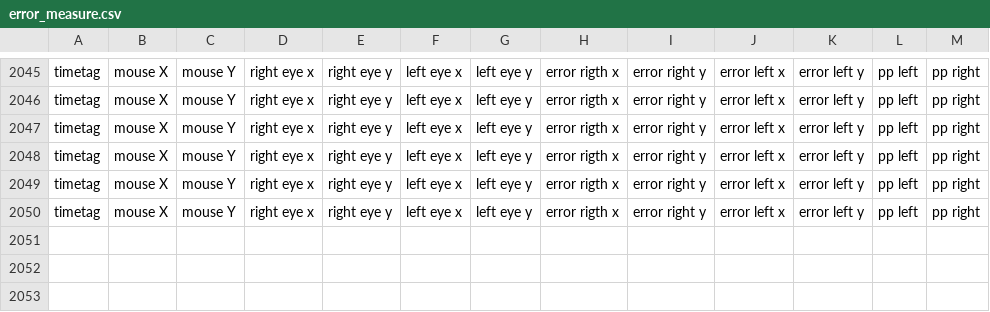
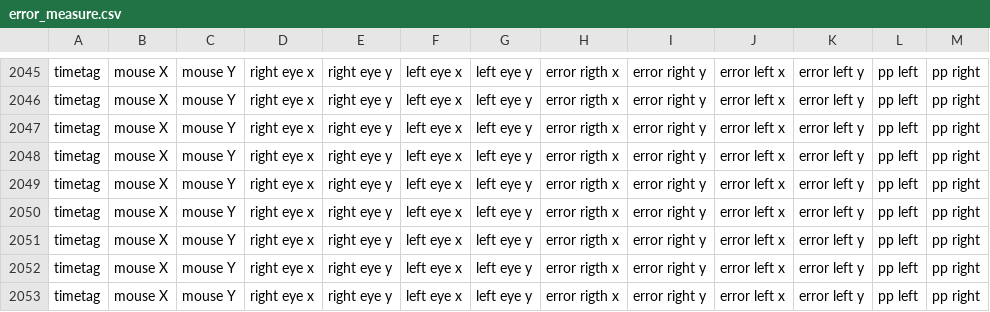
Before and after one commit to Visscher-Lab/FLAP, a CSV file: PRL Induction procedures/error_measure.csv, drawn as a sheet; only a part is shown, gaps mark what is left out; the diff names each change by its address in the sheet, - before the commit and + after, or states it on an @@ line.

```diff
--- a/PRL Induction procedures/error_measure.csv
+++ b/PRL Induction procedures/error_measure.csv
+row 2051: timetag | mouse X | mouse Y | right eye x | right eye y | left eye x | left eye y | error rigth x | error right y | error left x | error left y | pp left | pp right
+row 2052: timetag | mouse X | mouse Y | right eye x | right eye y | left eye x | left eye y | error rigth x | error right y | error left x | error left y | pp left | pp right
+row 2053: timetag | mouse X | mouse Y | right eye x | right eye y | left eye x | left eye y | error rigth x | error right y | error left x | error left y | pp left | pp right
```
Also changed, not shown: PRL Induction procedures/pupil_size_cal.csv, PRL Induction procedures/pupil_size_cal_no_blink.csv, 12 other files.
